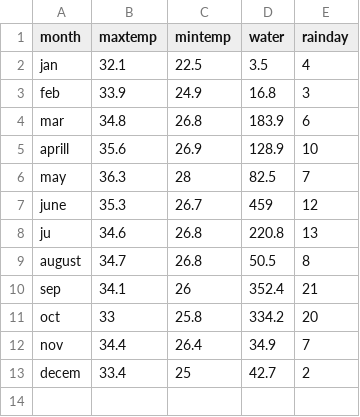
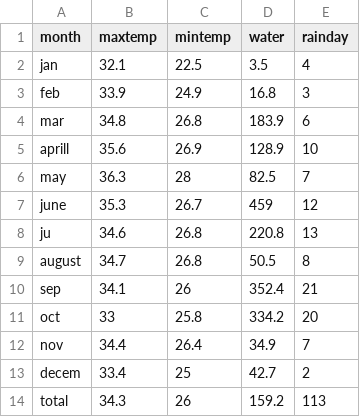
Before and after one commit to Napatpan/Weather-PSIT, a CSV file: csv2504-2560/2558.csv, drawn as a sheet; the diff names each change by its address in the sheet, - before the commit and + after, or states it on an @@ line.

Commit message:
Update 2558.csv

```diff
--- a/csv2504-2560/2558.csv
+++ b/csv2504-2560/2558.csv
+row 14: total | 34.3 | 26 | 159.2 | 113
```
